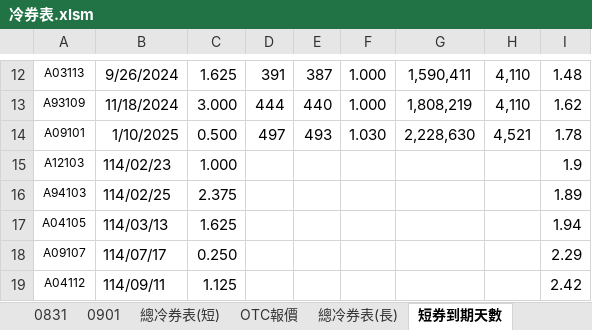
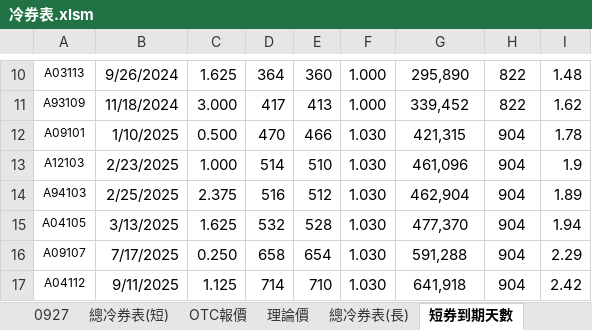
Before and after one commit to mark838308/Mark-Wang, an Excel workbook: 冷券表.xlsm, sheet 短券到期天數, drawn as a sheet; only a part is shown, gaps mark what is left out; values as stored, in another font and other column widths than the file's, no borders; addresses are those after the commit; the diff covers the shown part only; the diff names each change by its address in the sheet, - before the commit and + after, or states it on an @@ line.

```diff
--- a/冷券表.xlsm (sheet 短券到期天數)
+++ b/冷券表.xlsm (sheet 短券到期天數)
-sheet tab: 0831
-sheet tab: 0901
+sheet tab: 0927
+sheet tab: 理論價
-D10: 391
+D10: 364
-E10: 387
+E10: 360
-G10: 1,590,411
+G10: 295,890
-H10:H11: 4,110
+H10:H11: 822
-D11: 444
+D11: 417
-E11: 440
+E11: 413
-G11: 1,808,219
+G11: 339,452
-D12: 497
+D12: 470
-E12: 493
+E12: 466
-G12: 2,228,630
+G12: 421,315
-H12: 4,521
+H12: 904
-B13: 114/02/23
+B13: 2/23/2025
-D13: (empty)
+D13: 514
-E13: (empty)
+E13: 510
-F13:F17: (empty)
+F13:F17: 1.030
-G13: (empty)
+G13: 461,096
-H13:H17: (empty)
+H13:H17: 904
-B14: 114/02/25
+B14: 2/25/2025
-D14: (empty)
+D14: 516
-E14: (empty)
+E14: 512
-G14: (empty)
+G14: 462,904
-B15: 114/03/13
+B15: 3/13/2025
-D15: (empty)
+D15: 532
-E15: (empty)
+E15: 528
-G15: (empty)
+G15: 477,370
-B16: 114/07/17
+B16: 7/17/2025
-D16: (empty)
+D16: 658
-E16: (empty)
+E16: 654
-G16: (empty)
+G16: 591,288
-B17: 114/09/11
+B17: 9/11/2025
-D17: (empty)
+D17: 714
-E17: (empty)
+E17: 710
-G17: (empty)
+G17: 641,918
```
Also changed, not shown: 2 removed rows and 36 edited cells elsewhere in this sheet, sheet OTC報價, sheet 總冷券表(短), sheet 總冷券表(長), other sheet tabs, formulas that keep their value, hidden cells, charts or pictures.
